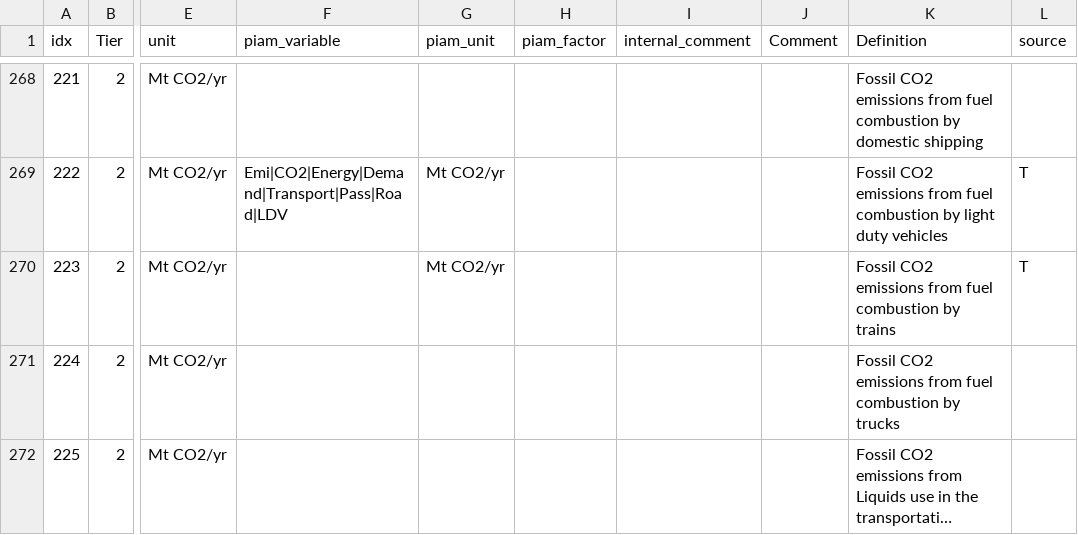
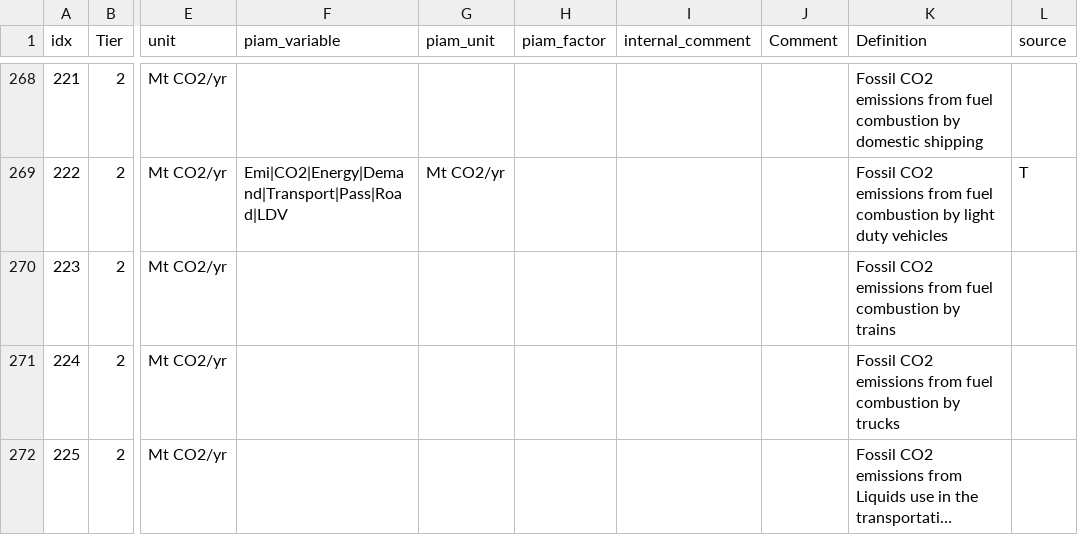
Before and after one commit to tonnrueter/piamInterfaces, a CSV file: inst/mappings/mapping_NAVIGATE.csv, drawn as a sheet; only a part is shown, gaps mark what is left out; long unchanged cells end in …; the diff names each change by its address in the sheet, - before the commit and + after, or states it on an @@ line.

```diff
--- a/inst/mappings/mapping_NAVIGATE.csv
+++ b/inst/mappings/mapping_NAVIGATE.csv
-G270 (piam_unit): Mt CO2/yr
+G270 (piam_unit): (empty)
-L270 (source): T
+L270 (source): (empty)
```
Also changed, not shown: inst/mappings/mapping_AR6.csv, inst/mappings/mapping_ARIADNE.csv, 5 other files.
